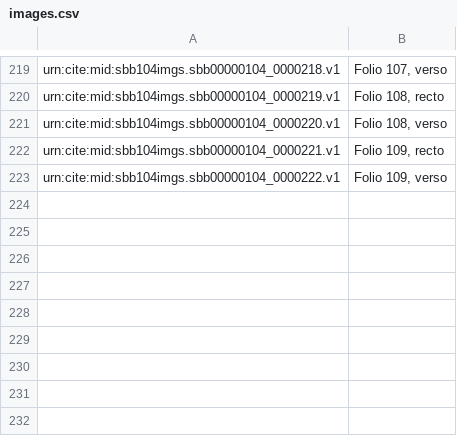
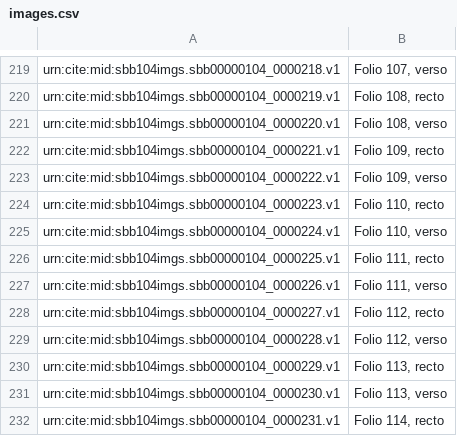
Before and after one commit to HCMID/plinius, a CSV file: images.csv, drawn as a sheet; only a part is shown, gaps mark what is left out; the diff names each change by its address in the sheet, - before the commit and + after, or states it on an @@ line.

Commit message:
Update images.csv

```diff
--- a/images.csv
+++ b/images.csv
+row 224: urn:cite:mid:sbb104imgs.sbb00000104_0000223.v1 | Folio 110, recto
+row 225: urn:cite:mid:sbb104imgs.sbb00000104_0000224.v1 | Folio 110, verso
+row 226: urn:cite:mid:sbb104imgs.sbb00000104_0000225.v1 | Folio 111, recto
+row 227: urn:cite:mid:sbb104imgs.sbb00000104_0000226.v1 | Folio 111, verso
+row 228: urn:cite:mid:sbb104imgs.sbb00000104_0000227.v1 | Folio 112, recto
+row 229: urn:cite:mid:sbb104imgs.sbb00000104_0000228.v1 | Folio 112, verso
+row 230: urn:cite:mid:sbb104imgs.sbb00000104_0000229.v1 | Folio 113, recto
+row 231: urn:cite:mid:sbb104imgs.sbb00000104_0000230.v1 | Folio 113, verso
+row 232: urn:cite:mid:sbb104imgs.sbb00000104_0000231.v1 | Folio 114, recto
```
